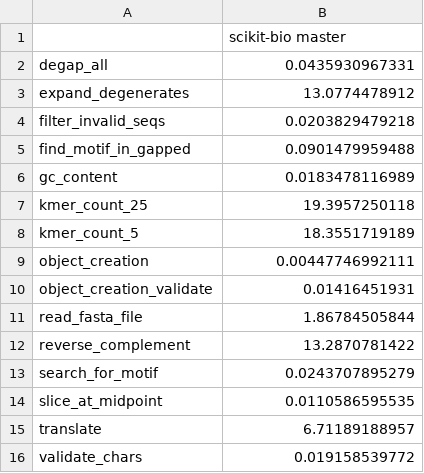
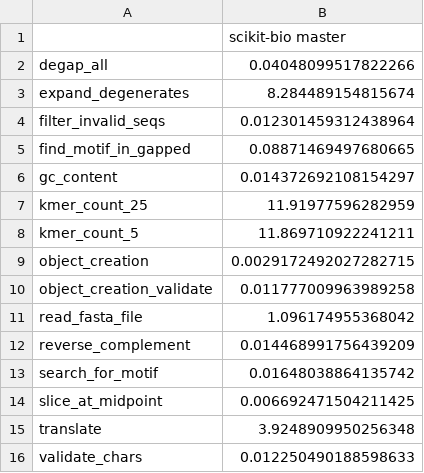
Before and after one commit to biocore/sequence-benchmarks, a CSV file: benchmarks/skbio.csv, drawn as a sheet.

```diff
--- a/benchmarks/skbio.csv
+++ b/benchmarks/skbio.csv
@@ -1,16 +1,16 @@
 ,scikit-bio master
-degap_all,0.0435930967331
-expand_degenerates,13.0774478912
-filter_invalid_seqs,0.0203829479218
-find_motif_in_gapped,0.0901479959488
-gc_content,0.0183478116989
-kmer_count_25,19.3957250118
-kmer_count_5,18.3551719189
-object_creation,0.00447746992111
-object_creation_validate,0.01416451931
-read_fasta_file,1.86784505844
-reverse_complement,13.2870781422
-search_for_motif,0.0243707895279
-slice_at_midpoint,0.0110586595535
-translate,6.71189188957
-validate_chars,0.019158539772
+degap_all,0.04048099517822266
+expand_degenerates,8.284489154815674
+filter_invalid_seqs,0.012301459312438964
+find_motif_in_gapped,0.08871469497680665
+gc_content,0.014372692108154297
+kmer_count_25,11.91977596282959
+kmer_count_5,11.869710922241211
+object_creation,0.0029172492027282715
+object_creation_validate,0.011777009963989258
+read_fasta_file,1.096174955368042
+reverse_complement,0.014468991756439209
+search_for_motif,0.01648038864135742
+slice_at_midpoint,0.006692471504211425
+translate,3.9248909950256348
+validate_chars,0.012250490188598633
```
Also changed, not shown: benchmarks/biopy.csv, benchmarks/cogent.csv, 6 other files.
